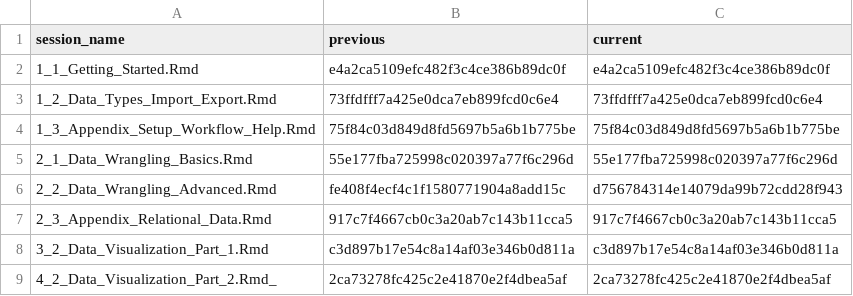
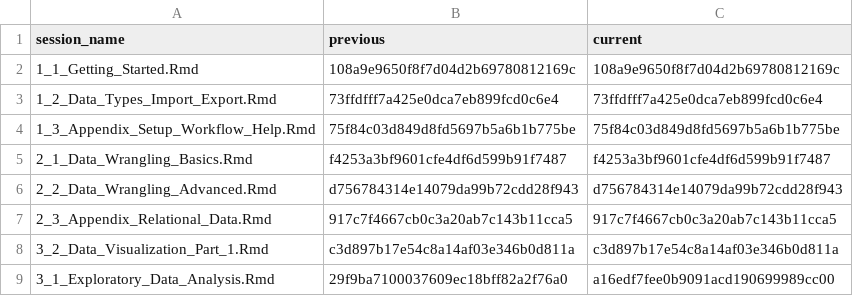
Before and after one commit to jobreu/r-intro-gesis-2021, a CSV file: content/sessions/sessions_list.csv, drawn as a sheet.

```diff
--- a/content/sessions/sessions_list.csv
+++ b/content/sessions/sessions_list.csv
@@ -1,9 +1,9 @@
 session_name,previous,current
-1_1_Getting_Started.Rmd,e4a2ca5109efc482f3c4ce386b89dc0f,e4a2ca5109efc482f3c4ce386b89dc0f
+1_1_Getting_Started.Rmd,108a9e9650f8f7d04d2b69780812169c,108a9e9650f8f7d04d2b69780812169c
 1_2_Data_Types_Import_Export.Rmd,73ffdfff7a425e0dca7eb899fcd0c6e4,73ffdfff7a425e0dca7eb899fcd0c6e4
 1_3_Appendix_Setup_Workflow_Help.Rmd,75f84c03d849d8fd5697b5a6b1b775be,75f84c03d849d8fd5697b5a6b1b775be
-2_1_Data_Wrangling_Basics.Rmd,55e177fba725998c020397a77f6c296d,55e177fba725998c020397a77f6c296d
-2_2_Data_Wrangling_Advanced.Rmd,fe408f4ecf4c1f1580771904a8add15c,d756784314e14079da99b72cdd28f943
+2_1_Data_Wrangling_Basics.Rmd,f4253a3bf9601cfe4df6d599b91f7487,f4253a3bf9601cfe4df6d599b91f7487
+2_2_Data_Wrangling_Advanced.Rmd,d756784314e14079da99b72cdd28f943,d756784314e14079da99b72cdd28f943
 2_3_Appendix_Relational_Data.Rmd,917c7f4667cb0c3a20ab7c143b11cca5,917c7f4667cb0c3a20ab7c143b11cca5
 3_2_Data_Visualization_Part_1.Rmd,c3d897b17e54c8a14af03e346b0d811a,c3d897b17e54c8a14af03e346b0d811a
-4_2_Data_Visualization_Part_2.Rmd_,2ca73278fc425c2e41870e2f4dbea5af,2ca73278fc425c2e41870e2f4dbea5af
+3_1_Exploratory_Data_Analysis.Rmd,29f9ba7100037609ec18bff82a2f76a0,a16edf7fee0b9091acd190699989cc00
```
Also changed, not shown: content/exercises/exercises_list.csv, 16 other files.
